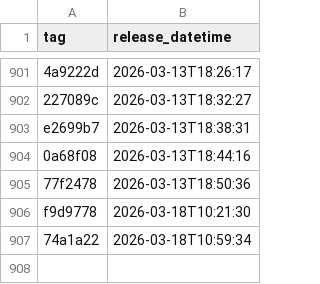
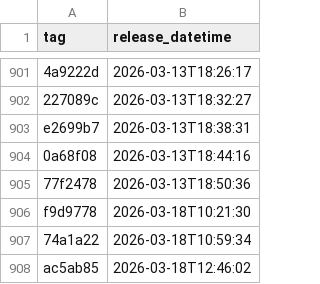
Before and after one commit to NHSDigital/eps-aws-dashboards, a CSV file: _data/dev_deployments.csv, drawn as a sheet; only a part is shown, gaps mark what is left out; the diff names each change by its address in the sheet, - before the commit and + after, or states it on an @@ line.

```diff
--- a/_data/dev_deployments.csv
+++ b/_data/dev_deployments.csv
+row 908: ac5ab85 | 2026-03-18T12:46:02
```
Also changed, not shown: 1 other file.
